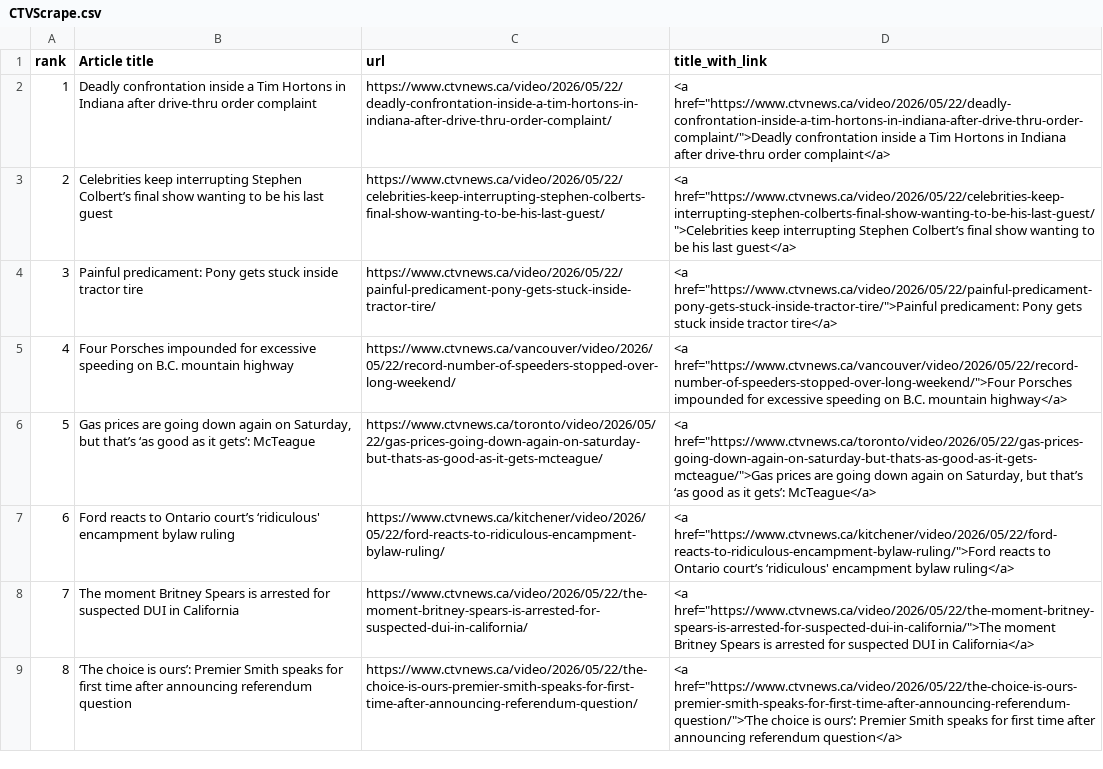
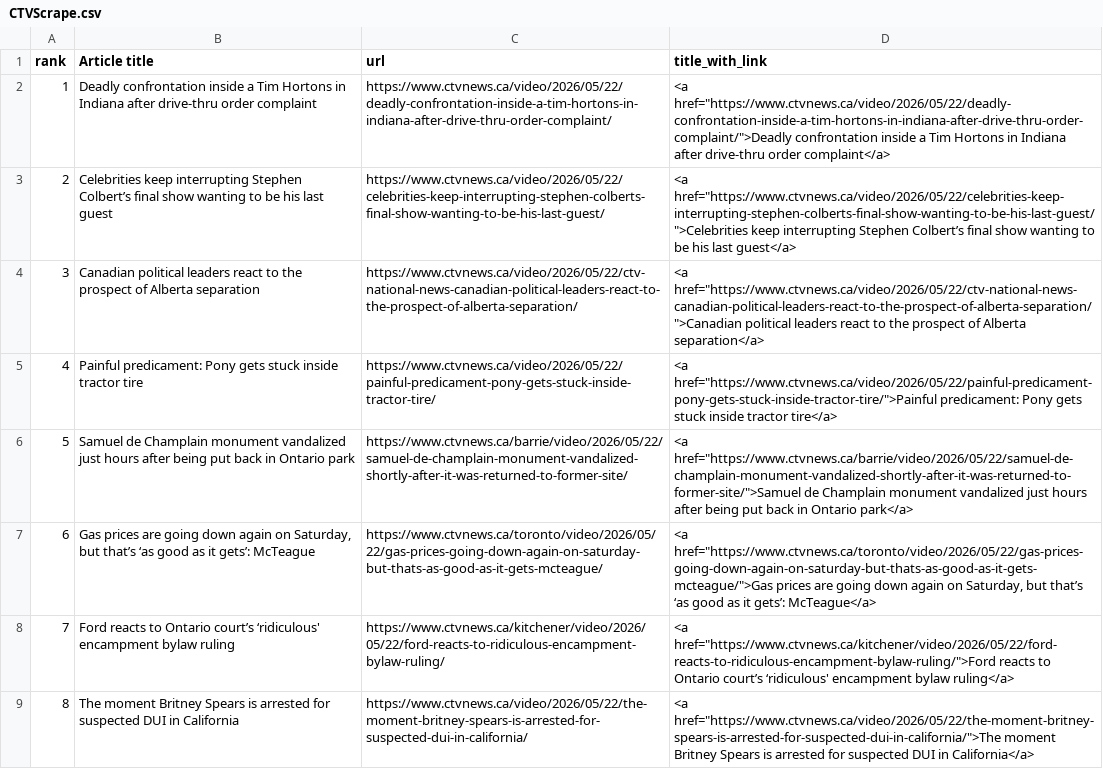
Before and after one commit to caoramckenna/canada-news-trending-stories, a CSV file: CTVScrape.csv, drawn as a sheet; removed rows and columns are numbered as before the commit, all else as after; the diff names each change by its address in the sheet, - before the commit and + after, or states it on an @@ line.

```diff
--- a/CTVScrape.csv
+++ b/CTVScrape.csv
+row 4: 3 | Canadian political leaders react to the prospect of Alberta separation | https://www.ctvnews.ca/video/2026/05/22/ctv-national-news-canadian-political-leaders-react-to-the-prospect-of-alberta-separation/ | <a href="https://www.ctvnews.ca/video/2026/05/22/ctv-national-news-canadian-political-leaders-react-to-the-prospect-of-alberta-separation/">Canadian political leaders react to the prospect of Alberta separation</a>
@@ column A (rank) renumbered between rows 5 and 9 @@
-row 5: 4 | Four Porsches impounded for excessive speeding on B.C. mountain highway | https://www.ctvnews.ca/vancouver/video/2026/05/22/record-number-of-speeders-stopped-over-long-weekend/ | <a href="https://www.ctvnews.ca/vancouver/video/2026/05/22/record-number-of-speeders-stopped-over-long-weekend/">Four Porsches impounded for excessive speeding on B.C. mountain highway</a>
+row 6: 5 | Samuel de Champlain monument vandalized just hours after being put back in Ontario park | https://www.ctvnews.ca/barrie/video/2026/05/22/samuel-de-champlain-monument-vandalized-shortly-after-it-was-returned-to-former-site/ | <a href="https://www.ctvnews.ca/barrie/video/2026/05/22/samuel-de-champlain-monument-vandalized-shortly-after-it-was-returned-to-former-site/">Samuel de Champlain monument vandalized just hours after being put back in Ontario park</a>
-row 9: 8 | ‘The choice is ours’: Premier Smith speaks for first time after announcing referendum question | https://www.ctvnews.ca/video/2026/05/22/the-choice-is-ours-premier-smith-speaks-for-first-time-after-announcing-referendum-question/ | <a href="https://www.ctvnews.ca/video/2026/05/22/the-choice-is-ours-premier-smith-speaks-for-first-time-after-announcing-referendum-question/">‘The choice is ours’: Premier Smith speaks for first time after announcing referendum question</a>
```
Also changed, not shown: GlobeAndMailScrape.csv, NationalPostScrape.csv, 4 other files.
